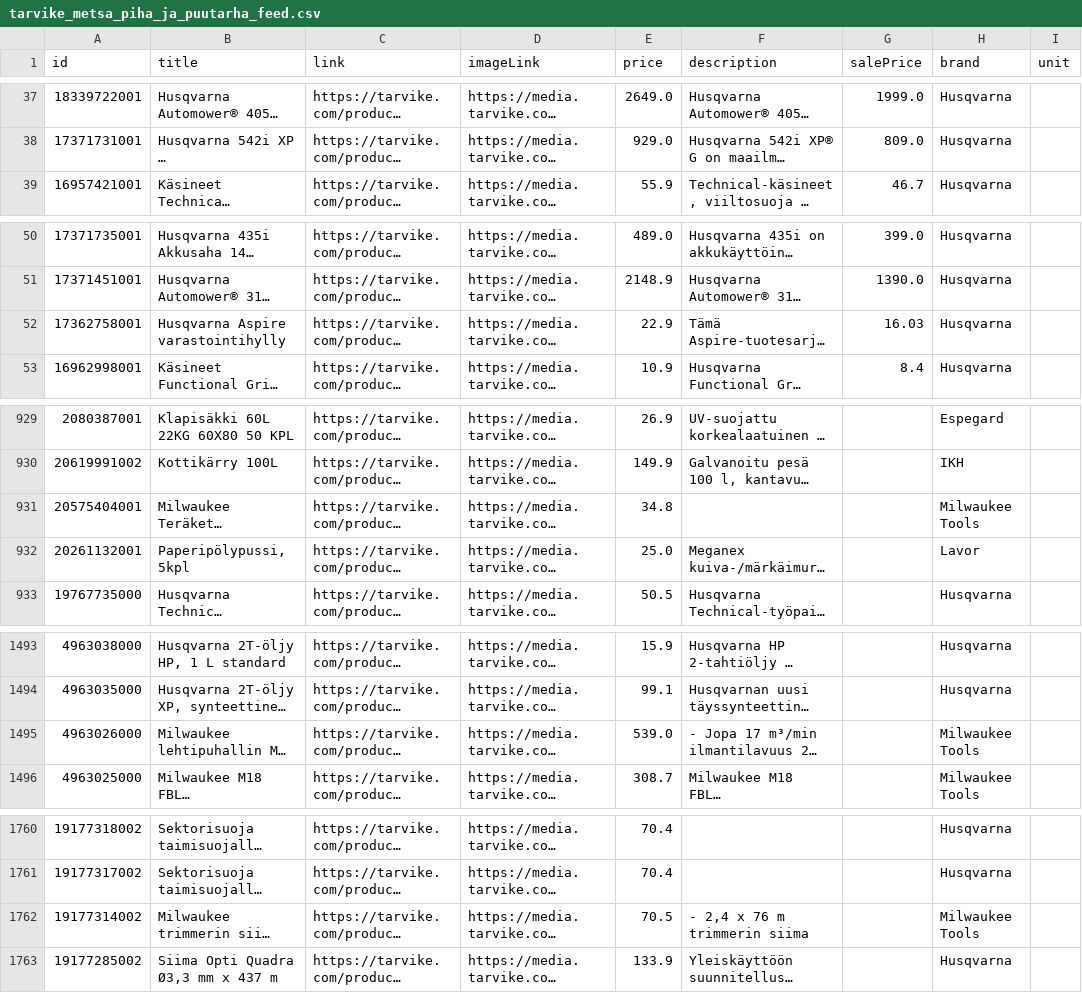
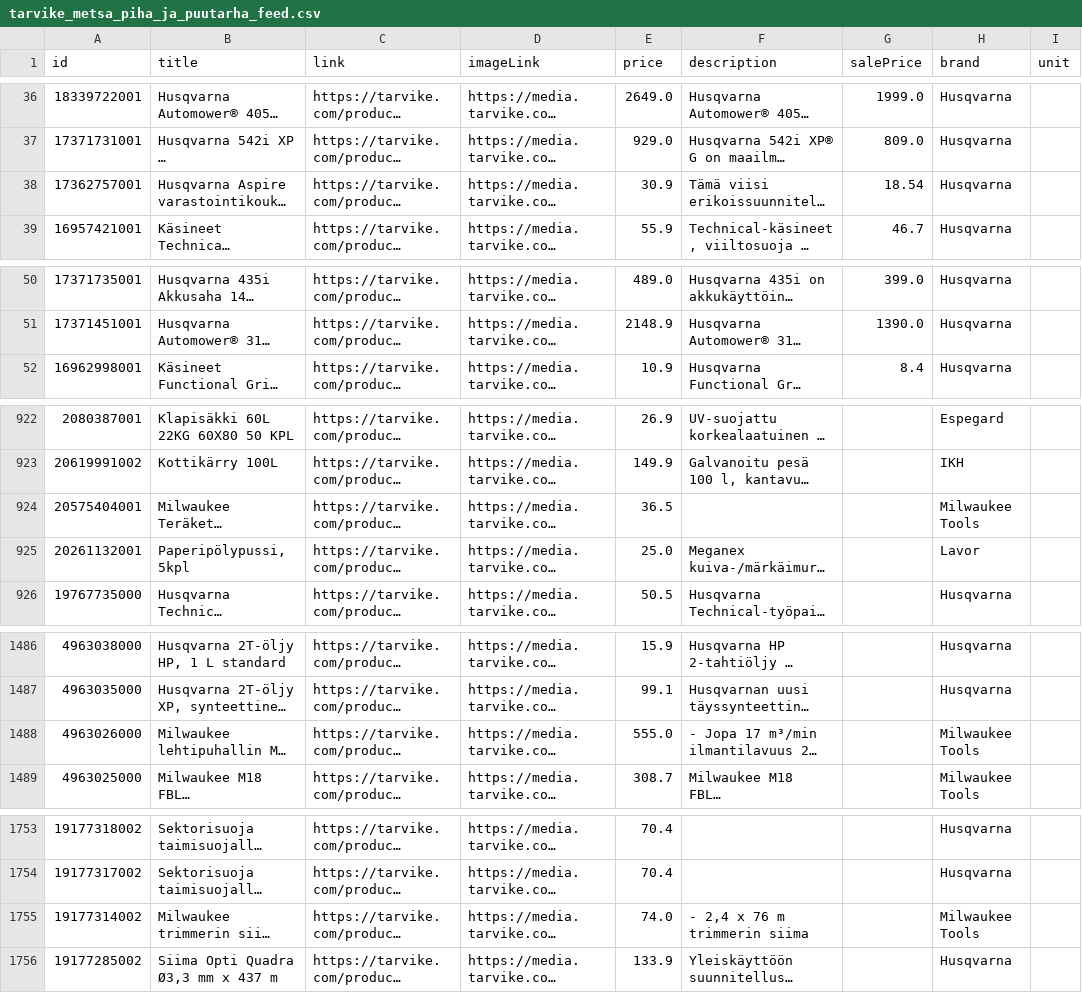
Before and after one commit to TarvikeTT/almadynamo, a CSV file: tarvike_metsa_piha_ja_puutarha_feed.csv, drawn as a sheet; only a part is shown, gaps mark what is left out; long unchanged cells end in …; addresses are those after the commit; the diff covers the shown part only; the diff names each change by its address in the sheet, - before the commit and + after, or states it on an @@ line.

```diff
--- a/tarvike_metsa_piha_ja_puutarha_feed.csv
+++ b/tarvike_metsa_piha_ja_puutarha_feed.csv
@@ row 26 moved to row 38: 17362757001 @@
@@ row 52 moved to row 99: 17362758001 @@
-E924 (price): 34.8
+E924 (price): 36.5
-E1488 (price): 539.0
+E1488 (price): 555.0
-E1755 (price): 70.5
+E1755 (price): 74.0
```
Also changed, not shown: 2 added rows, 11 removed rows, 11 moved rows and 5 edited cells elsewhere in this file, tarvike_monkijat_feed.csv, tarvike_pienkoneet_ja_tyokalut_feed.csv, 1 other file.
